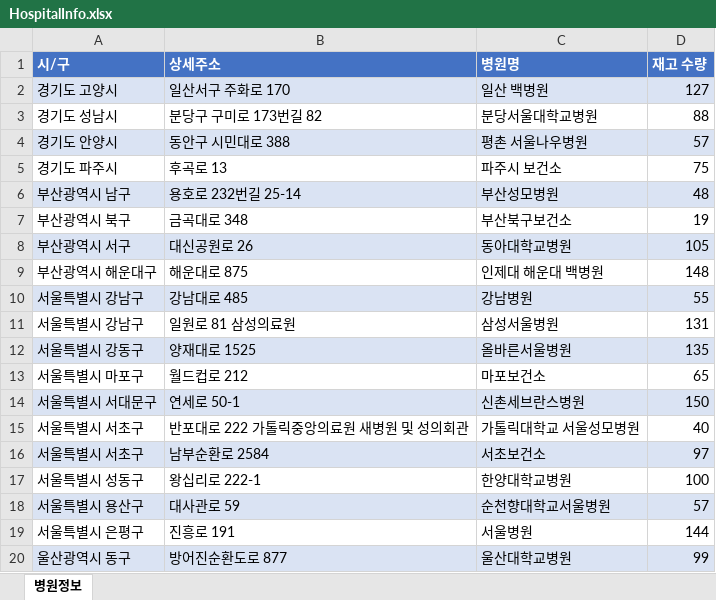
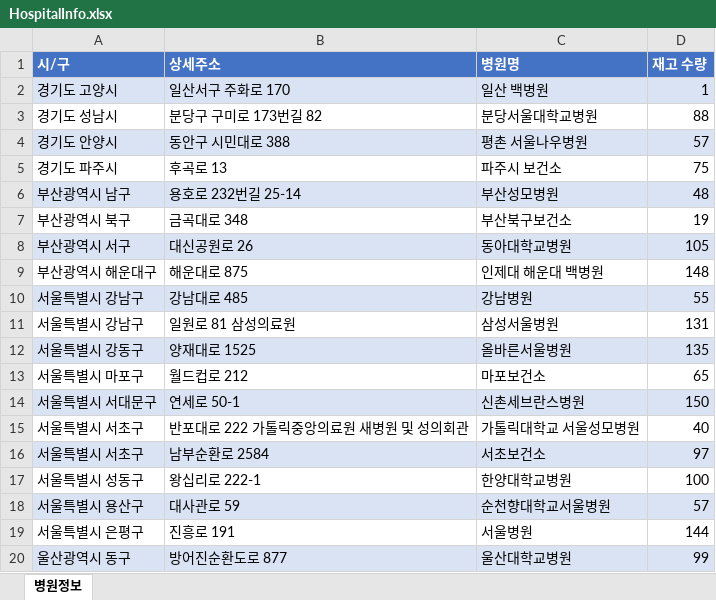
Before and after one commit to kmk9259/KH_MiniProject_Corona_Vaccine_Scheduled_Vaccination_System, an Excel workbook: data/HospitalInfo.xlsx, sheet 병원정보, drawn as a sheet; values as stored, in another font and other column widths than the file's, no borders; the diff names each change by its address in the sheet, - before the commit and + after, or states it on an @@ line.

```diff
--- a/data/HospitalInfo.xlsx (sheet 병원정보)
+++ b/data/HospitalInfo.xlsx (sheet 병원정보)
-D2 (재고 수량): 127
+D2 (재고 수량): 1
```
Also changed, not shown: 4 other files.
